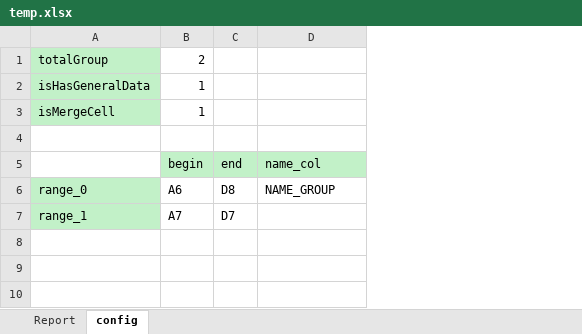
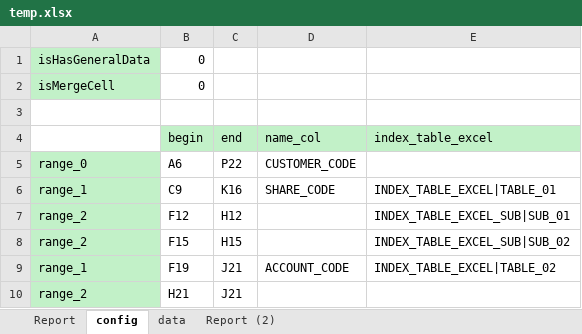
Before and after one commit to FPT-NMTung/poi-excel, an Excel workbook: temp.xlsx, sheet config, drawn as a sheet; values as stored, in another font and other column widths than the file's, no borders; removed rows and columns are numbered as before the commit, all else as after; the diff names each change by its address in the sheet, - before the commit and + after, or states it on an @@ line.

```diff
--- a/temp.xlsx (sheet config)
+++ b/temp.xlsx (sheet config)
+sheet tab: data
+sheet tab: Report (2)
+column E (index_table_excel), empty
-row 1: totalGroup | 2
-B1:B2 (begin): 1
+B1:B2 (begin): 0
-C5 (end): D8
+C5 (end): P22
-D5 (name_col): NAME_GROUP
+D5 (name_col): CUSTOMER_CODE
-row 7: range_1 | A7 | D7
+row 6: range_1 | C9 | K16 | SHARE_CODE | INDEX_TABLE_EXCEL|TABLE_01
+row 7: range_2 | F12 | H12 |  | INDEX_TABLE_EXCEL_SUB|SUB_01
+row 8: range_2 | F15 | H15 |  | INDEX_TABLE_EXCEL_SUB|SUB_02
+row 9: range_1 | F19 | J21 | ACCOUNT_CODE | INDEX_TABLE_EXCEL|TABLE_02
+row 10: range_2 | H21 | J21
```
Also changed, not shown: sheet Report, charts or pictures, template-equivalent-tables.xlsx, 6 other files.
